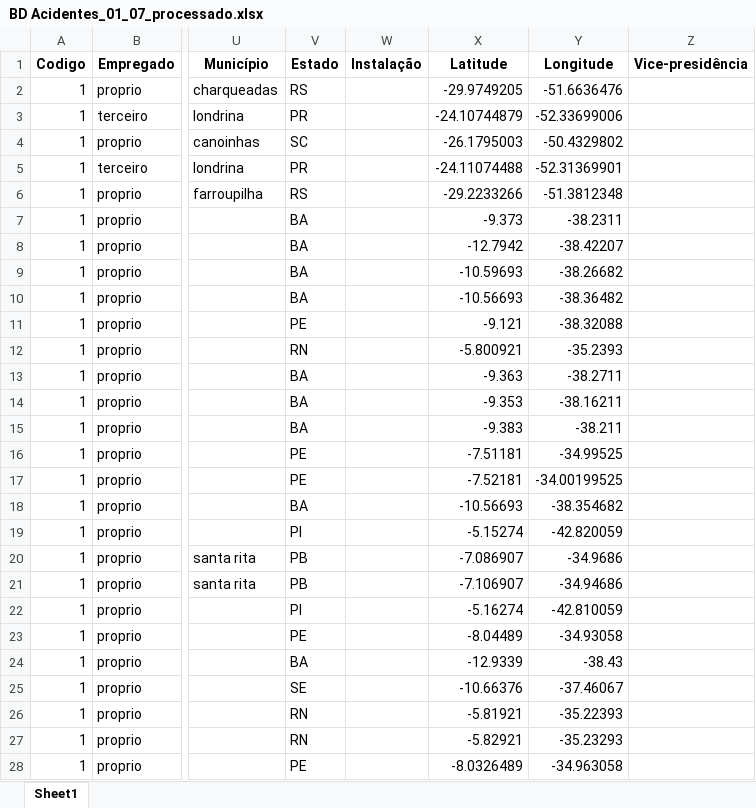
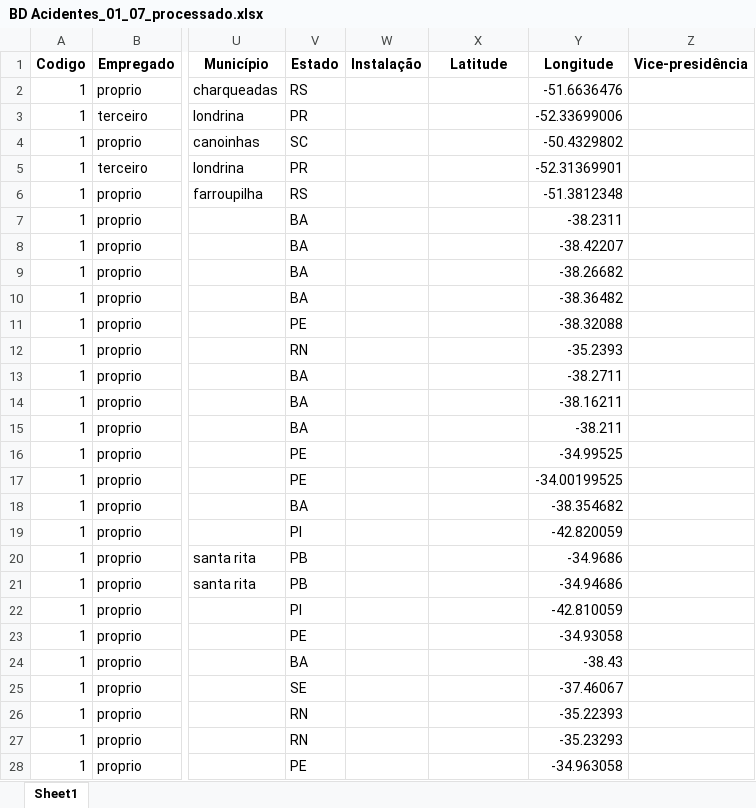
Before and after one commit to Thom3002/FIT-SPARK-HHRisco, an Excel workbook: dados/BD Acidentes_01_07_processado.xlsx, sheet Sheet1, drawn as a sheet; only a part is shown, gaps mark what is left out; values as stored, in another font and other column widths than the file's, no borders; the diff covers the shown part only; the diff names each change by its address in the sheet, - before the commit and + after, or states it on an @@ line.

```diff
--- a/dados/BD Acidentes_01_07_processado.xlsx (sheet Sheet1)
+++ b/dados/BD Acidentes_01_07_processado.xlsx (sheet Sheet1)
-X2 (Latitude): -29.9749205
+X2 (Latitude): (empty)
-X3 (Latitude): -24.10744879
+X3 (Latitude): (empty)
-X4 (Latitude): -26.1795003
+X4 (Latitude): (empty)
-X5 (Latitude): -24.11074488
+X5 (Latitude): (empty)
-X6 (Latitude): -29.2233266
+X6 (Latitude): (empty)
-X7 (Latitude): -9.373
+X7 (Latitude): (empty)
-X8 (Latitude): -12.7942
+X8 (Latitude): (empty)
-X9 (Latitude): -10.59693
+X9 (Latitude): (empty)
-X10 (Latitude): -10.56693
+X10 (Latitude): (empty)
-X11 (Latitude): -9.121
+X11 (Latitude): (empty)
-X12 (Latitude): -5.800921
+X12 (Latitude): (empty)
-X13 (Latitude): -9.363
+X13 (Latitude): (empty)
-X14 (Latitude): -9.353
+X14 (Latitude): (empty)
-X15 (Latitude): -9.383
+X15 (Latitude): (empty)
-X16 (Latitude): -7.51181
+X16 (Latitude): (empty)
-X17 (Latitude): -7.52181
+X17 (Latitude): (empty)
-X18 (Latitude): -10.56693
+X18 (Latitude): (empty)
-X19 (Latitude): -5.15274
+X19 (Latitude): (empty)
-X20 (Latitude): -7.086907
+X20 (Latitude): (empty)
-X21 (Latitude): -7.106907
+X21 (Latitude): (empty)
-X22 (Latitude): -5.16274
+X22 (Latitude): (empty)
-X23 (Latitude): -8.04489
+X23 (Latitude): (empty)
-X24 (Latitude): -12.9339
+X24 (Latitude): (empty)
-X25 (Latitude): -10.66376
+X25 (Latitude): (empty)
-X26 (Latitude): -5.81921
+X26 (Latitude): (empty)
-X27 (Latitude): -5.82921
+X27 (Latitude): (empty)
-X28 (Latitude): -8.0326489
+X28 (Latitude): (empty)
```
Also changed, not shown: 956 edited cells elsewhere in this sheet.
